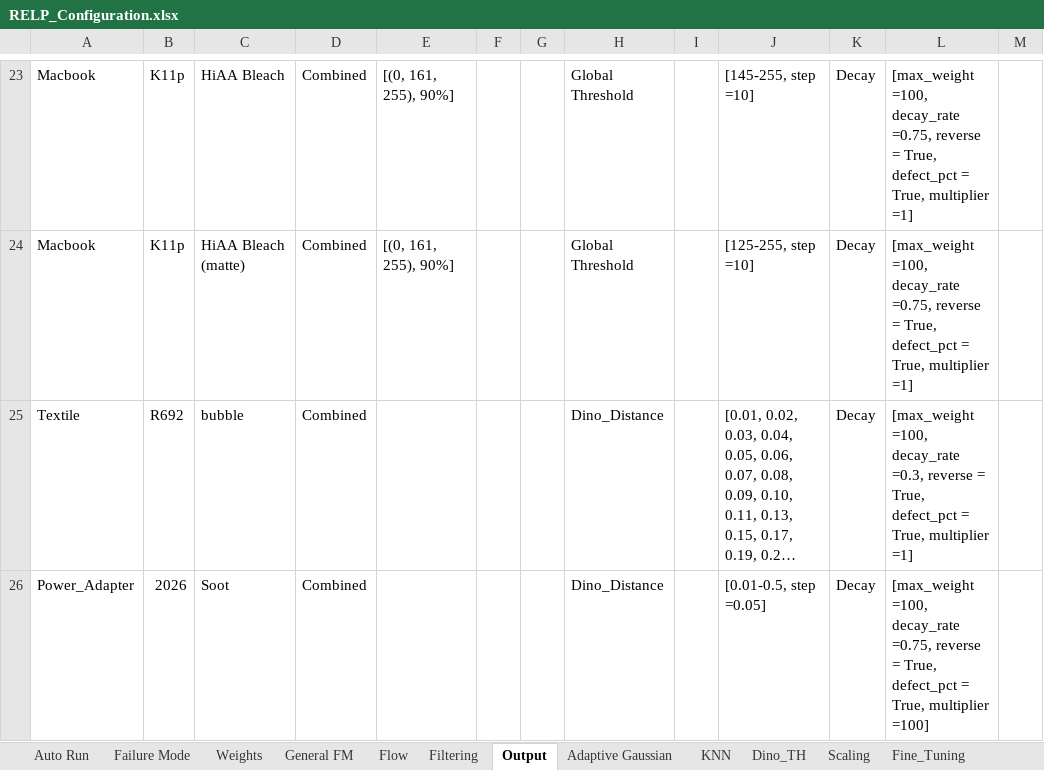
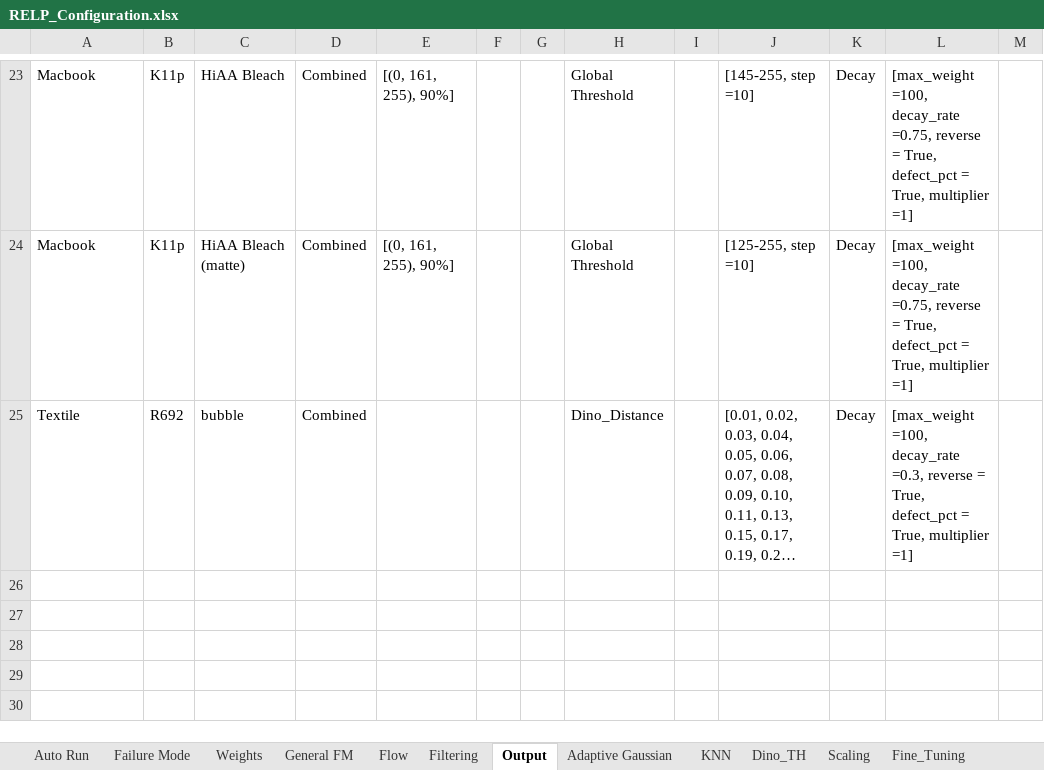
Before and after one commit to anxingle/RELP, an Excel workbook: RELP_Configuration.xlsx, sheet Output, drawn as a sheet; only a part is shown, gaps mark what is left out; long unchanged cells end in …; values as stored, in another font and other column widths than the file's, no borders; the diff names each change by its address in the sheet, - before the commit and + after, or states it on an @@ line.

```diff
--- a/RELP_Configuration.xlsx (sheet Output)
+++ b/RELP_Configuration.xlsx (sheet Output)
-row 26: Power_Adapter | 2026 | Soot | Combined |  |  |  | Dino_Distance |  | [0.01-0.5, step =0.05] | Decay | [max_weight =100, decay_rate =0.75, reverse = True, defect_pct = True, multiplier =100]
```
Also changed, not shown: sheet Failure Mode (2), sheet Adaptive Gaussian, sheet Flow, sheet Filtering, sheet Dino_TH.
